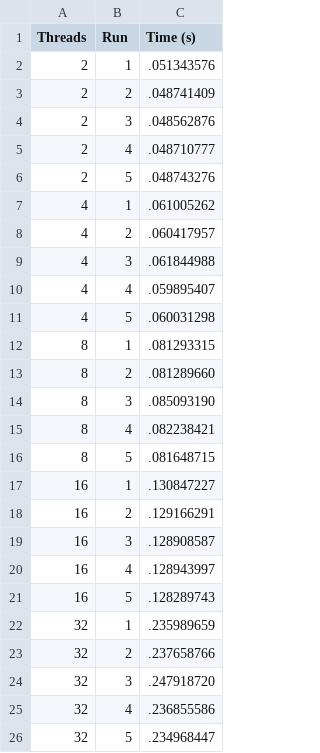
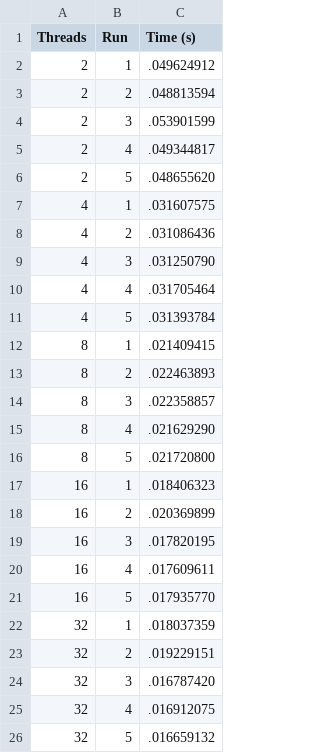
Before and after one commit to tcheffert/LINFO1252_Projet1, a CSV file: performance_readers_writers.csv, drawn as a sheet.

Commit message:
Prod/Conso + Read/Write FINISHED ! (+ py and bash)

```diff
--- a/performance_readers_writers.csv
+++ b/performance_readers_writers.csv
@@ -1,26 +1,26 @@
 Threads,Run,Time (s)
-2,1,.051343576
-2,2,.048741409
-2,3,.048562876
-2,4,.048710777
-2,5,.048743276
-4,1,.061005262
-4,2,.060417957
-4,3,.061844988
-4,4,.059895407
-4,5,.060031298
-8,1,.081293315
-8,2,.081289660
-8,3,.085093190
-8,4,.082238421
-8,5,.081648715
-16,1,.130847227
-16,2,.129166291
-16,3,.128908587
-16,4,.128943997
-16,5,.128289743
-32,1,.235989659
-32,2,.237658766
-32,3,.247918720
-32,4,.236855586
-32,5,.234968447
+2,1,.049624912
+2,2,.048813594
+2,3,.053901599
+2,4,.049344817
+2,5,.048655620
+4,1,.031607575
+4,2,.031086436
+4,3,.031250790
+4,4,.031705464
+4,5,.031393784
+8,1,.021409415
+8,2,.022463893
+8,3,.022358857
+8,4,.021629290
+8,5,.021720800
+16,1,.018406323
+16,2,.020369899
+16,3,.017820195
+16,4,.017609611
+16,5,.017935770
+32,1,.018037359
+32,2,.019229151
+32,3,.016787420
+32,4,.016912075
+32,5,.016659132
```
Also changed, not shown: 11 other files.
